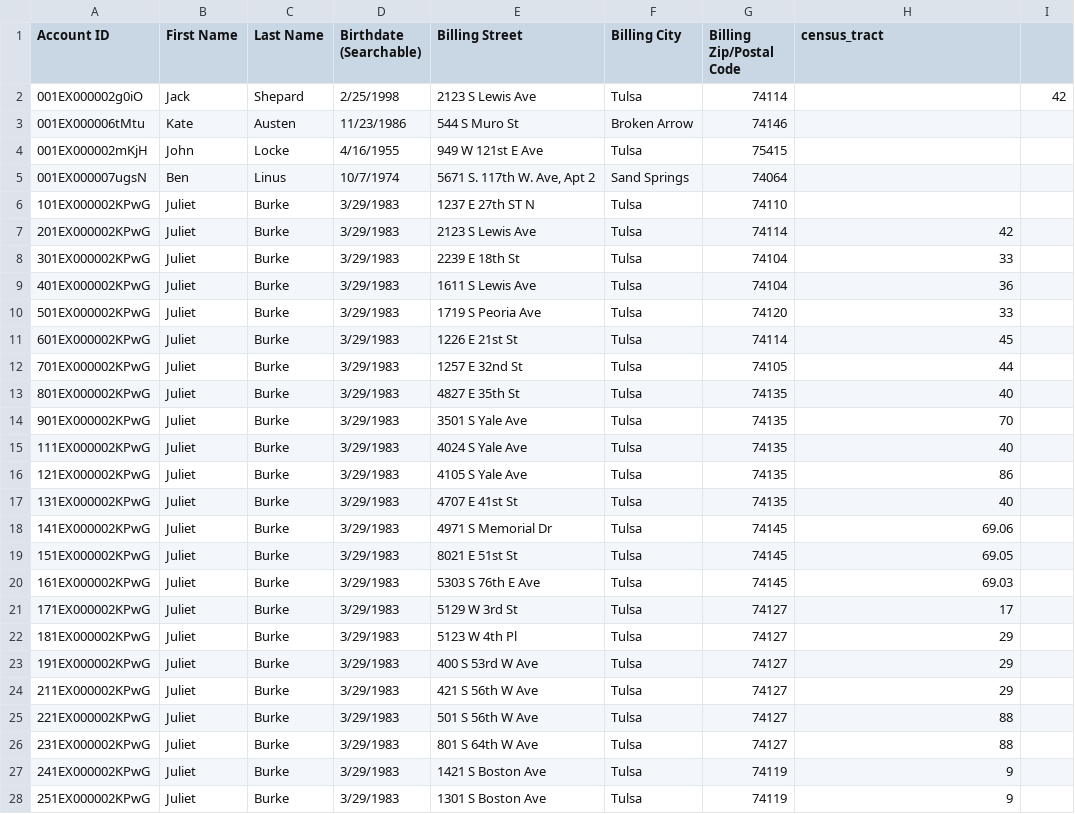
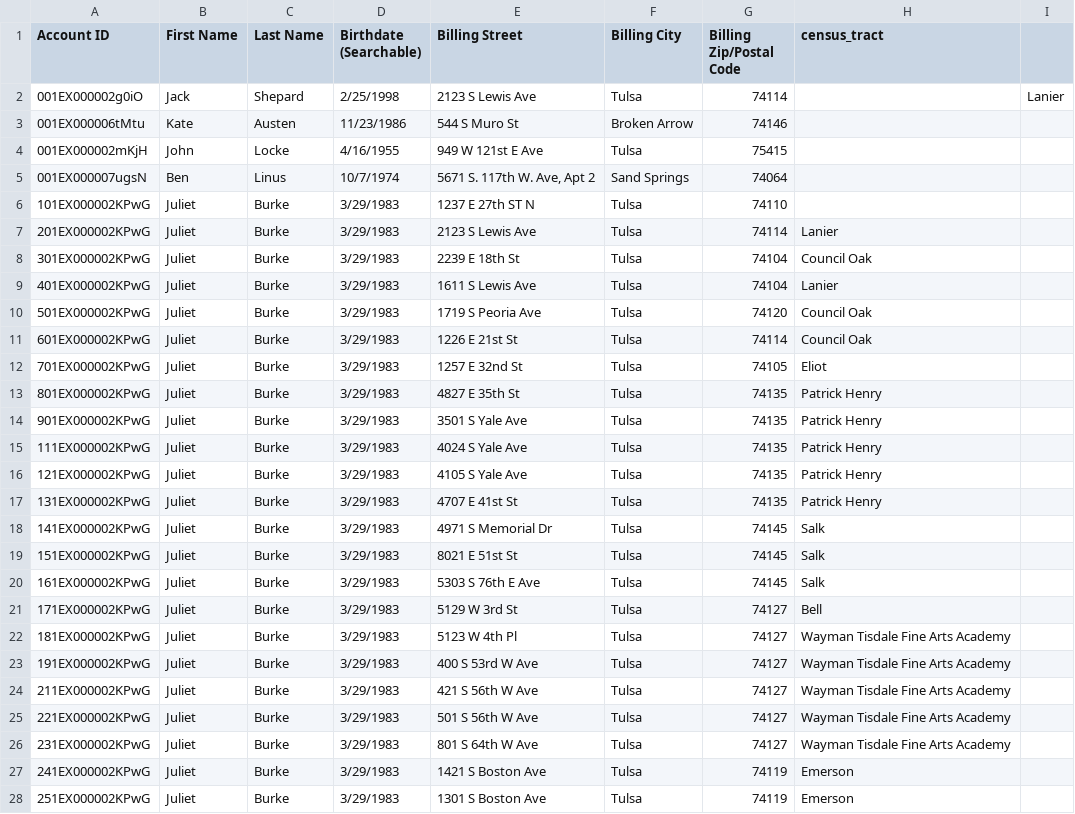
Before and after one commit to asemio/address_mapper, a CSV file: address_mapper/example_clients_with_census_tract.csv, drawn as a sheet; only a part is shown; the diff covers the shown part only.

```diff
--- a/address_mapper/example_clients_with_census_tract.csv
+++ b/address_mapper/example_clients_with_census_tract.csv
@@ -1,3 +1,3 @@
 Account ID,First Name,Last Name,Birthdate (Searchable),Billing Street,Billing City,Billing Zip/Postal Code,census_tract
-001EX000002g0iO,Jack,Shepard,2/25/1998,2123 S Lewis Ave,Tulsa,74114,,42
+001EX000002g0iO,Jack,Shepard,2/25/1998,2123 S Lewis Ave,Tulsa,74114,,Lanier
 001EX000006tMtu,Kate,Austen,11/23/1986,544 S Muro St,Broken Arrow,74146,,
@@ -6,23 +6,23 @@ Account ID,First Name,Last Name,Birthdate (Searchable),Billing Street,Billing Ci
 101EX000002KPwG,Juliet,Burke,3/29/1983,1237 E 27th ST N,Tulsa,74110,,
-201EX000002KPwG,Juliet,Burke,3/29/1983,2123 S Lewis Ave,Tulsa,74114,42
-301EX000002KPwG,Juliet,Burke,3/29/1983,2239 E 18th St,Tulsa,74104,33
-401EX000002KPwG,Juliet,Burke,3/29/1983,1611 S Lewis Ave,Tulsa,74104,36
-501EX000002KPwG,Juliet,Burke,3/29/1983,1719 S Peoria Ave,Tulsa,74120,33
-601EX000002KPwG,Juliet,Burke,3/29/1983,1226 E 21st St,Tulsa,74114,45
-701EX000002KPwG,Juliet,Burke,3/29/1983,1257 E 32nd St,Tulsa,74105,44
-801EX000002KPwG,Juliet,Burke,3/29/1983,4827 E 35th St,Tulsa,74135,40
-901EX000002KPwG,Juliet,Burke,3/29/1983,3501 S Yale Ave,Tulsa,74135,70
-111EX000002KPwG,Juliet,Burke,3/29/1983,4024 S Yale Ave,Tulsa,74135,40
-121EX000002KPwG,Juliet,Burke,3/29/1983,4105 S Yale Ave,Tulsa,74135,86
-131EX000002KPwG,Juliet,Burke,3/29/1983,4707 E 41st St,Tulsa,74135,40
-141EX000002KPwG,Juliet,Burke,3/29/1983,4971 S Memorial Dr,Tulsa,74145,69.06
-151EX000002KPwG,Juliet,Burke,3/29/1983,8021 E 51st St,Tulsa,74145,69.05
-161EX000002KPwG,Juliet,Burke,3/29/1983,5303 S 76th E Ave,Tulsa,74145,69.03
-171EX000002KPwG,Juliet,Burke,3/29/1983,5129 W 3rd St,Tulsa,74127,17
-181EX000002KPwG,Juliet,Burke,3/29/1983,5123 W 4th Pl,Tulsa,74127,29
-191EX000002KPwG,Juliet,Burke,3/29/1983,400 S 53rd W Ave,Tulsa,74127,29
-211EX000002KPwG,Juliet,Burke,3/29/1983,421 S 56th W Ave,Tulsa,74127,29
-221EX000002KPwG,Juliet,Burke,3/29/1983,501 S 56th W Ave,Tulsa,74127,88
-231EX000002KPwG,Juliet,Burke,3/29/1983,801 S 64th W Ave,Tulsa,74127,88
-241EX000002KPwG,Juliet,Burke,3/29/1983,1421 S Boston Ave,Tulsa,74119,9
-251EX000002KPwG,Juliet,Burke,3/29/1983,1301 S Boston Ave,Tulsa,74119,9
+201EX000002KPwG,Juliet,Burke,3/29/1983,2123 S Lewis Ave,Tulsa,74114,Lanier
+301EX000002KPwG,Juliet,Burke,3/29/1983,2239 E 18th St,Tulsa,74104,Council Oak
+401EX000002KPwG,Juliet,Burke,3/29/1983,1611 S Lewis Ave,Tulsa,74104,Lanier
+501EX000002KPwG,Juliet,Burke,3/29/1983,1719 S Peoria Ave,Tulsa,74120,Council Oak
+601EX000002KPwG,Juliet,Burke,3/29/1983,1226 E 21st St,Tulsa,74114,Council Oak
+701EX000002KPwG,Juliet,Burke,3/29/1983,1257 E 32nd St,Tulsa,74105,Eliot
+801EX000002KPwG,Juliet,Burke,3/29/1983,4827 E 35th St,Tulsa,74135,Patrick Henry
+901EX000002KPwG,Juliet,Burke,3/29/1983,3501 S Yale Ave,Tulsa,74135,Patrick Henry
+111EX000002KPwG,Juliet,Burke,3/29/1983,4024 S Yale Ave,Tulsa,74135,Patrick Henry
+121EX000002KPwG,Juliet,Burke,3/29/1983,4105 S Yale Ave,Tulsa,74135,Patrick Henry
+131EX000002KPwG,Juliet,Burke,3/29/1983,4707 E 41st St,Tulsa,74135,Patrick Henry
+141EX000002KPwG,Juliet,Burke,3/29/1983,4971 S Memorial Dr,Tulsa,74145,Salk
+151EX000002KPwG,Juliet,Burke,3/29/1983,8021 E 51st St,Tulsa,74145,Salk
+161EX000002KPwG,Juliet,Burke,3/29/1983,5303 S 76th E Ave,Tulsa,74145,Salk
+171EX000002KPwG,Juliet,Burke,3/29/1983,5129 W 3rd St,Tulsa,74127,Bell
+181EX000002KPwG,Juliet,Burke,3/29/1983,5123 W 4th Pl,Tulsa,74127,Wayman Tisdale Fine Arts Academy
+191EX000002KPwG,Juliet,Burke,3/29/1983,400 S 53rd W Ave,Tulsa,74127,Wayman Tisdale Fine Arts Academy
+211EX000002KPwG,Juliet,Burke,3/29/1983,421 S 56th W Ave,Tulsa,74127,Wayman Tisdale Fine Arts Academy
+221EX000002KPwG,Juliet,Burke,3/29/1983,501 S 56th W Ave,Tulsa,74127,Wayman Tisdale Fine Arts Academy
+231EX000002KPwG,Juliet,Burke,3/29/1983,801 S 64th W Ave,Tulsa,74127,Wayman Tisdale Fine Arts Academy
+241EX000002KPwG,Juliet,Burke,3/29/1983,1421 S Boston Ave,Tulsa,74119,Emerson
+251EX000002KPwG,Juliet,Burke,3/29/1983,1301 S Boston Ave,Tulsa,74119,Emerson
```
Also changed, not shown: 1 added row elsewhere in this file, address_mapper/example_clients.csv, 45 other files.
